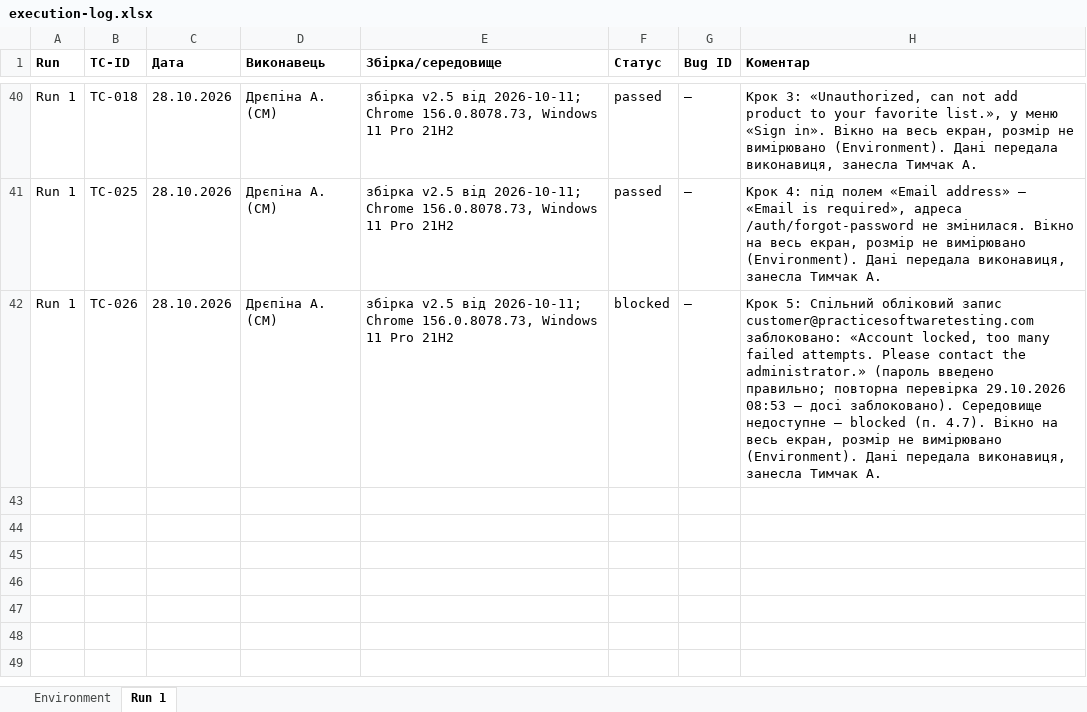
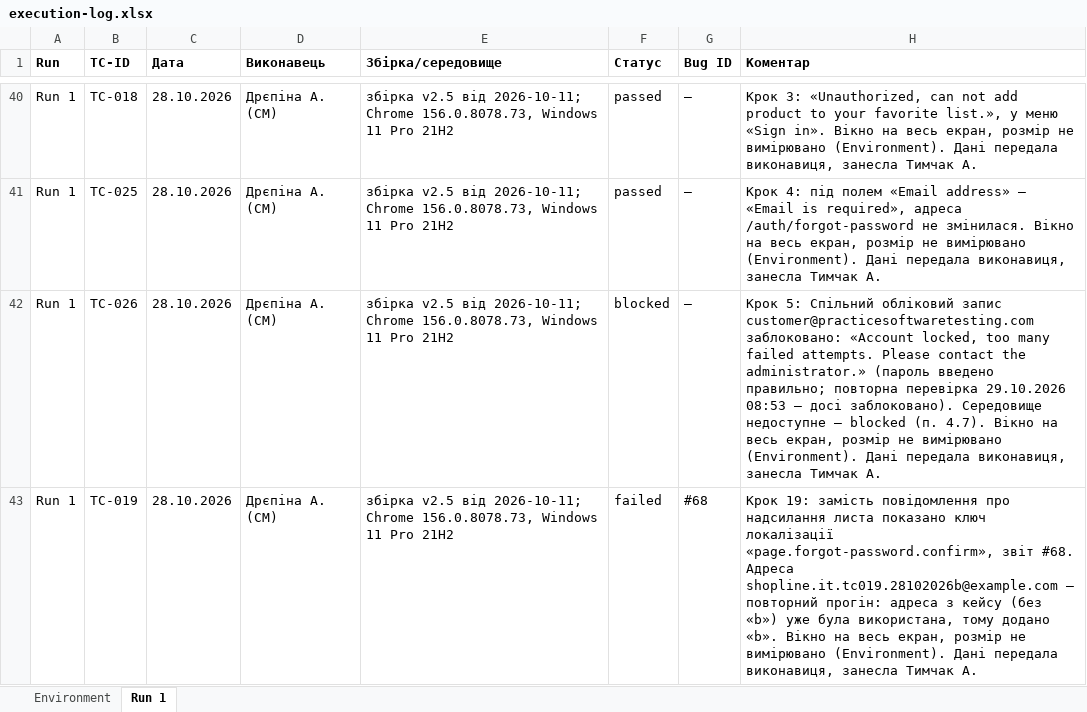
Before and after one commit to oleksandragorbonos-maker/tzap, an Excel workbook: docs/sprint3/execution-log.xlsx, sheet Run 1, drawn as a sheet; only a part is shown, gaps mark what is left out; values as stored, in another font and other column widths than the file's, no borders; the diff names each change by its address in the sheet, - before the commit and + after, or states it on an @@ line.

Commit message:
SCRUM-114: Run 1 — TC-019 failed (виконала Дрєпіна А., крок 19: «page.forgot-password.confirm»), #68

```diff
--- a/docs/sprint3/execution-log.xlsx (sheet Run 1)
+++ b/docs/sprint3/execution-log.xlsx (sheet Run 1)
+row 43: Run 1 | TC-019 | 28.10.2026 | Дрєпіна А. (СМ) | збірка v2.5 від 2026-10-11; Chrome 156.0.8078.73, Windows 11 Pro 21H2 | failed | #68 | Крок 19: замість повідомлення про надсилання листа показано ключ локалізації «page.forgot-password.confirm», звіт #68. Адреса shopline.it.tc019.28102026b@example.com — повторний прогін: адреса з кейсу (без «b») уже була використана, тому додано «b». Вікно на весь екран, розмір не вимірювано (Environment). Дані передала виконавиця, занесла Тимчак А.
```
